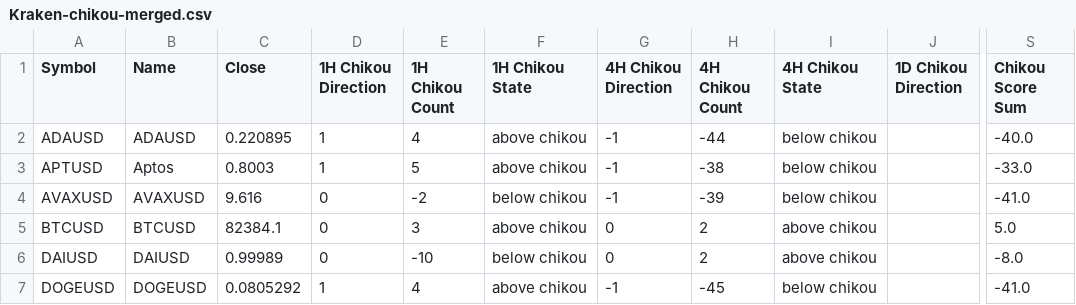
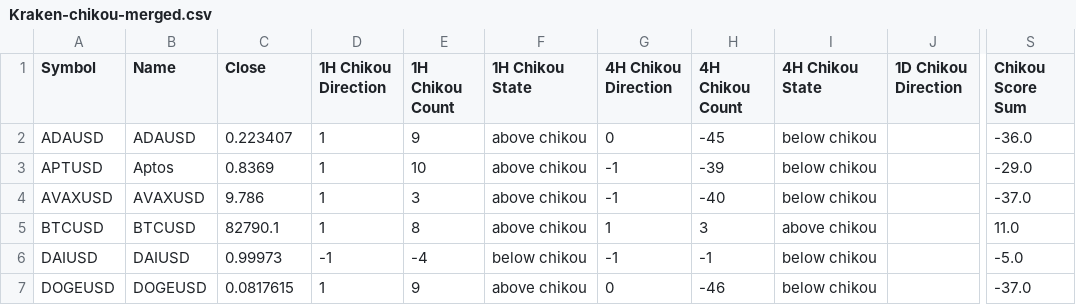
Before and after one commit to harryguiacorn/Ichimoku-Cloud-Signal-Python, a CSV file: output/chikou/Kraken-chikou-merged.csv, drawn as a sheet; only a part is shown, gaps mark what is left out; the diff covers the shown part only; the diff names each change by its address in the sheet, - before the commit and + after, or states it on an @@ line.

```diff
--- a/output/chikou/Kraken-chikou-merged.csv
+++ b/output/chikou/Kraken-chikou-merged.csv
-C2 (Close): 0.220895
+C2 (Close): 0.223407
-E2 (1H Chikou Count): 4
+E2 (1H Chikou Count): 9
-G2 (4H Chikou Direction): -1
+G2 (4H Chikou Direction): 0
-H2 (4H Chikou Count): -44
+H2 (4H Chikou Count): -45
-S2 (Chikou Score Sum): -40.0
+S2 (Chikou Score Sum): -36.0
-C3 (Close): 0.8003
+C3 (Close): 0.8369
-E3 (1H Chikou Count): 5
+E3 (1H Chikou Count): 10
-H3 (4H Chikou Count): -38
+H3 (4H Chikou Count): -39
-S3 (Chikou Score Sum): -33.0
+S3 (Chikou Score Sum): -29.0
-C4 (Close): 9.616
+C4 (Close): 9.786
-D4:D5 (1H Chikou Direction): 0
+D4:D5 (1H Chikou Direction): 1
-E4 (1H Chikou Count): -2
+E4 (1H Chikou Count): 3
-F4 (1H Chikou State): below chikou
+F4 (1H Chikou State): above chikou
-H4 (4H Chikou Count): -39
+H4 (4H Chikou Count): -40
-S4 (Chikou Score Sum): -41.0
+S4 (Chikou Score Sum): -37.0
-C5 (Close): 82384.1
+C5 (Close): 82790.1
-E5 (1H Chikou Count): 3
+E5 (1H Chikou Count): 8
-G5 (4H Chikou Direction): 0
+G5 (4H Chikou Direction): 1
-H5 (4H Chikou Count): 2
+H5 (4H Chikou Count): 3
-S5 (Chikou Score Sum): 5.0
+S5 (Chikou Score Sum): 11.0
-C6 (Close): 0.99989
+C6 (Close): 0.99973
-D6 (1H Chikou Direction): 0
+D6 (1H Chikou Direction): -1
-E6 (1H Chikou Count): -10
+E6 (1H Chikou Count): -4
-G6 (4H Chikou Direction): 0
+G6 (4H Chikou Direction): -1
-H6 (4H Chikou Count): 2
+H6 (4H Chikou Count): -1
-I6 (4H Chikou State): above chikou
+I6 (4H Chikou State): below chikou
-S6 (Chikou Score Sum): -8.0
+S6 (Chikou Score Sum): -5.0
-C7 (Close): 0.0805292
+C7 (Close): 0.0817615
-E7 (1H Chikou Count): 4
+E7 (1H Chikou Count): 9
-G7 (4H Chikou Direction): -1
+G7 (4H Chikou Direction): 0
-H7 (4H Chikou Count): -45
+H7 (4H Chikou Count): -46
-S7 (Chikou Score Sum): -41.0
+S7 (Chikou Score Sum): -37.0
```
Also changed, not shown: 120 edited cells elsewhere in this file, output/chikou/Kraken-chikou-1H.csv, output/chikou/Kraken-chikou-4H.csv, 16 other files.
